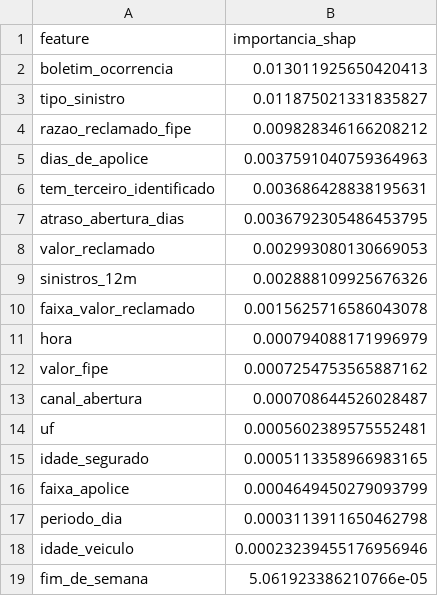
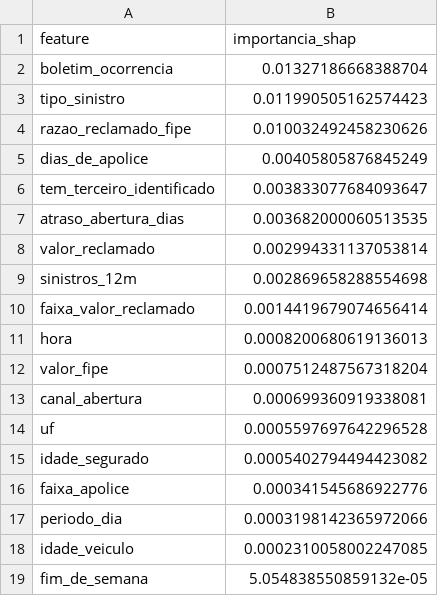
Before and after one commit to flaviohenriquehb777/Auto-Insurance-Fraud, a CSV file: reports/tabelas/avaliacao_shap_importancia.csv, drawn as a sheet.

```diff
--- a/reports/tabelas/avaliacao_shap_importancia.csv
+++ b/reports/tabelas/avaliacao_shap_importancia.csv
@@ -1,19 +1,19 @@
 feature,importancia_shap
-boletim_ocorrencia,0.013011925650420413
-tipo_sinistro,0.011875021331835827
-razao_reclamado_fipe,0.009828346166208212
-dias_de_apolice,0.0037591040759364963
-tem_terceiro_identificado,0.003686428838195631
-atraso_abertura_dias,0.0036792305486453795
-valor_reclamado,0.002993080130669053
-sinistros_12m,0.002888109925676326
-faixa_valor_reclamado,0.0015625716586043078
-hora,0.000794088171996979
-valor_fipe,0.0007254753565887162
-canal_abertura,0.000708644526028487
-uf,0.0005602389575552481
-idade_segurado,0.0005113358966983165
-faixa_apolice,0.0004649450279093799
-periodo_dia,0.0003113911650462798
-idade_veiculo,0.00023239455176956946
-fim_de_semana,5.061923386210766e-05
+boletim_ocorrencia,0.01327186668388704
+tipo_sinistro,0.011990505162574423
+razao_reclamado_fipe,0.010032492458230626
+dias_de_apolice,0.00405805876845249
+tem_terceiro_identificado,0.003833077684093647
+atraso_abertura_dias,0.003682000060513535
+valor_reclamado,0.002994331137053814
+sinistros_12m,0.002869658288554698
+faixa_valor_reclamado,0.0014419679074656414
+hora,0.0008200680619136013
+valor_fipe,0.0007512487567318204
+canal_abertura,0.000699360919338081
+uf,0.0005597697642296528
+idade_segurado,0.0005402794494423082
+faixa_apolice,0.000341545686922776
+periodo_dia,0.0003198142365972066
+idade_veiculo,0.0002310058002247085
+fim_de_semana,5.054838550859132e-05
```
Also changed, not shown: reports/tabelas/avaliacao_shap_local.csv, 2 other files.
